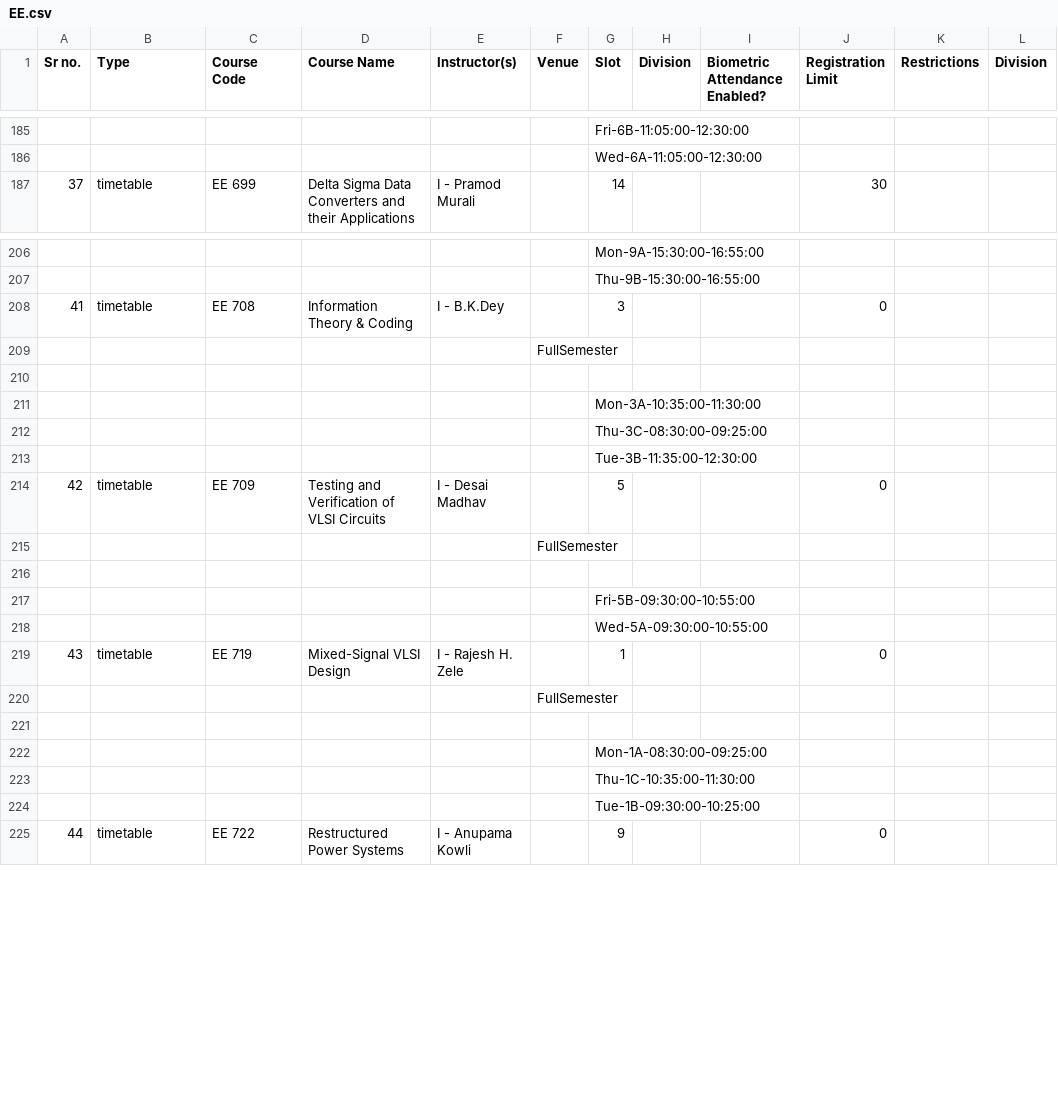
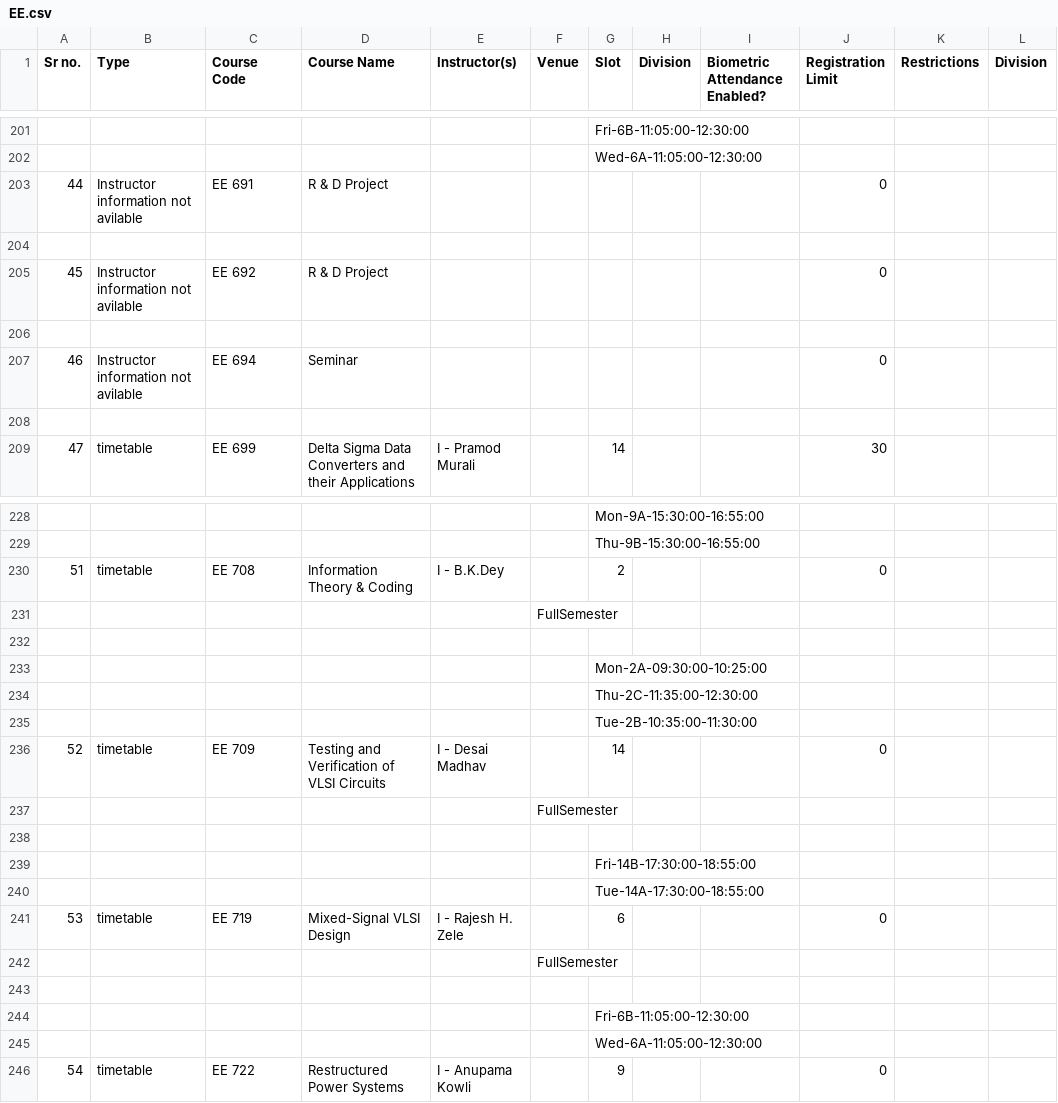
Before and after one commit to chiraggarg95/Course-Selector, a CSV file: dept_courses_csv/EE.csv, drawn as a sheet; only a part is shown, gaps mark what is left out; removed rows and columns are numbered as before the commit, all else as after; the diff covers the shown part only; the diff names each change by its address in the sheet, - before the commit and + after, or states it on an @@ line.

```diff
--- a/dept_courses_csv/EE.csv
+++ b/dept_courses_csv/EE.csv
@@ column A (Sr no.) renumbered between rows 22 and 359 @@
+row 203: 44 | Instructor information not avilable | EE 691 | R & D Project |  |  |  |  |  | 0
+row 204: (empty)
+row 205: 45 | Instructor information not avilable | EE 692 | R & D Project |  |  |  |  |  | 0
+row 206: (empty)
+row 207: 46 | Instructor information not avilable | EE 694 | Seminar |  |  |  |  |  | 0
+row 208: (empty)
-G230 (Slot): 3
+G230 (Slot): 2
-row 211:  |  |  |  |  |  | Mon-3A-10:35:00-11:30:00
-row 212:  |  |  |  |  |  | Thu-3C-08:30:00-09:25:00
-row 213:  |  |  |  |  |  | Tue-3B-11:35:00-12:30:00
+row 233:  |  |  |  |  |  | Mon-2A-09:30:00-10:25:00
+row 234:  |  |  |  |  |  | Thu-2C-11:35:00-12:30:00
+row 235:  |  |  |  |  |  | Tue-2B-10:35:00-11:30:00
-G236 (Slot): 5
+G236 (Slot): 14
@@ row 217 moved to row 80: Fri-5B-09:30:00-10:55:00 @@
@@ row 218 moved to row 81: Wed-5A-09:30:00-10:55:00 @@
+row 239:  |  |  |  |  |  | Fri-14B-17:30:00-18:55:00
+row 240:  |  |  |  |  |  | Tue-14A-17:30:00-18:55:00
-G241 (Slot): 1
+G241 (Slot): 6
-row 222:  |  |  |  |  |  | Mon-1A-08:30:00-09:25:00
-row 223:  |  |  |  |  |  | Thu-1C-10:35:00-11:30:00
-row 224:  |  |  |  |  |  | Tue-1B-09:30:00-10:25:00
@@ row 177 moved to row 244: Fri-6B-11:05:00-12:30:00 @@
@@ row 178 moved to row 245: Wed-6A-11:05:00-12:30:00 @@
```
Also changed, not shown: 31 added rows, 8 removed rows, 7 moved rows and 19 edited cells elsewhere in this file, dept_courses_csv/CSE.csv, dept_courses_csv/HS.csv, 4 other files.
